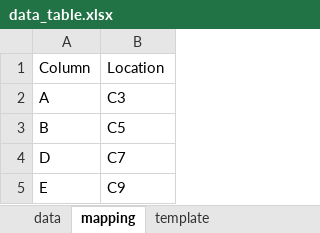
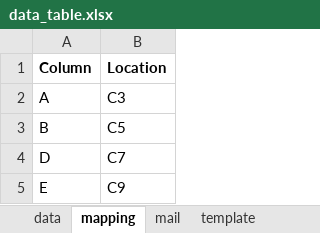
Before and after one commit to eliasJambari/docgen, an Excel workbook: input_files/data_table.xlsx, sheet mapping, drawn as a sheet; values as stored, in another font and other column widths than the file's, no borders; the diff names each change by its address in the sheet, - before the commit and + after, or states it on an @@ line.

```diff
--- a/input_files/data_table.xlsx (sheet mapping)
+++ b/input_files/data_table.xlsx (sheet mapping)
+sheet tab: mail
-A1:B1 bold: off
+A1:B1 bold: on
```
Also changed, not shown: sheet data, charts or pictures, 10 other files.
